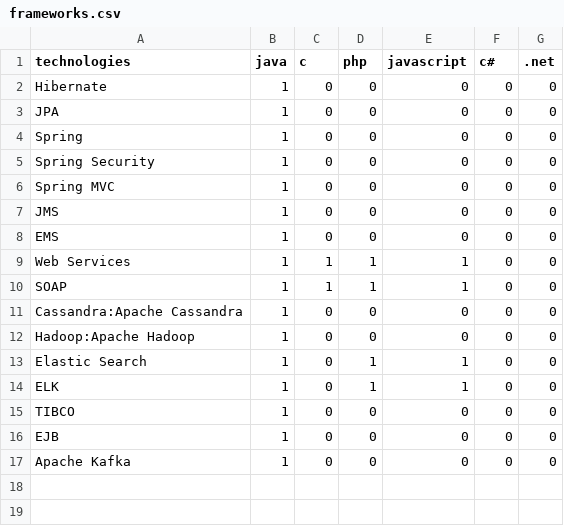
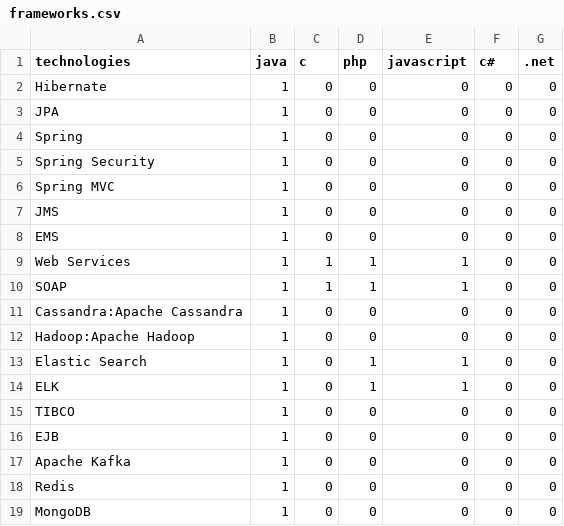
Before and after one commit to tedolga/it-candidates-search, a CSV file: scripts/dictionaries/dev_skills/frameworks.csv, drawn as a sheet; the diff names each change by its address in the sheet, - before the commit and + after, or states it on an @@ line.

Commit message:
Add cm skills and some dev skills

```diff
--- a/scripts/dictionaries/dev_skills/frameworks.csv
+++ b/scripts/dictionaries/dev_skills/frameworks.csv
+row 18: Redis | 1 | 0 | 0 | 0 | 0 | 0
+row 19: MongoDB | 1 | 0 | 0 | 0 | 0 | 0
```
Also changed, not shown: 9 other files.
